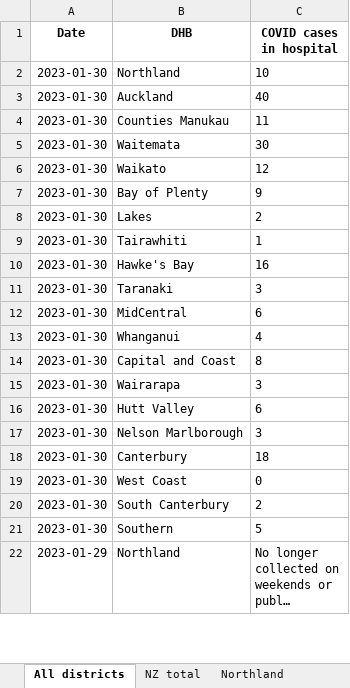
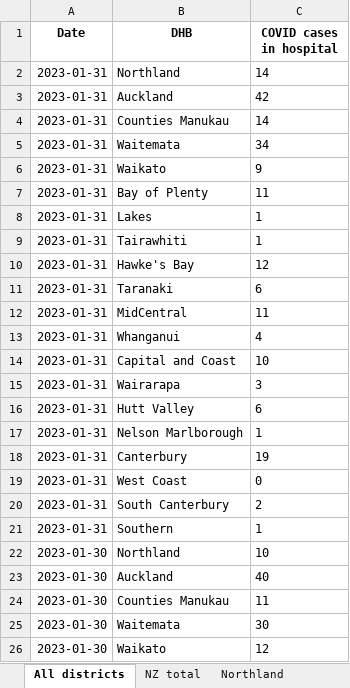
Before and after one commit to minhealthnz/nz-covid-data, an Excel workbook: cases/covid-cases-in-hospital-counts-location.xlsx, sheet All districts, drawn as a sheet; only a part is shown; the shorter side is filled out with more unchanged rows; long unchanged cells end in …; values as stored, in another font and other column widths than the file's, no borders; the diff names each change by its address in the sheet, - before the commit and + after, or states it on an @@ line.

Commit message:
COVID-19 case data 31/01

```diff
--- a/cases/covid-cases-in-hospital-counts-location.xlsx (sheet All districts)
+++ b/cases/covid-cases-in-hospital-counts-location.xlsx (sheet All districts)
+row 2: 2023-01-31 | Northland | 14
+row 3: 2023-01-31 | Auckland | 42
+row 4: 2023-01-31 | Counties Manukau | 14
+row 5: 2023-01-31 | Waitemata | 34
+row 6: 2023-01-31 | Waikato | 9
+row 7: 2023-01-31 | Bay of Plenty | 11
+row 8: 2023-01-31 | Lakes | 1
+row 9: 2023-01-31 | Tairawhiti | 1
+row 10: 2023-01-31 | Hawke's Bay | 12
+row 11: 2023-01-31 | Taranaki | 6
+row 12: 2023-01-31 | MidCentral | 11
+row 13: 2023-01-31 | Whanganui | 4
+row 14: 2023-01-31 | Capital and Coast | 10
+row 15: 2023-01-31 | Wairarapa | 3
+row 16: 2023-01-31 | Hutt Valley | 6
+row 17: 2023-01-31 | Nelson Marlborough | 1
+row 18: 2023-01-31 | Canterbury | 19
+row 19: 2023-01-31 | West Coast | 0
+row 20: 2023-01-31 | South Canterbury | 2
+row 21: 2023-01-31 | Southern | 1
```
Also changed, not shown: sheet Tairawhiti, sheet West Coast only, sheet Wairarapa, sheet Whanganui, sheet South Canterbury, sheet Nelson Marlborough, 17 more sheets, cases/covid-cases-counts-location.xlsx, 3 other files.
